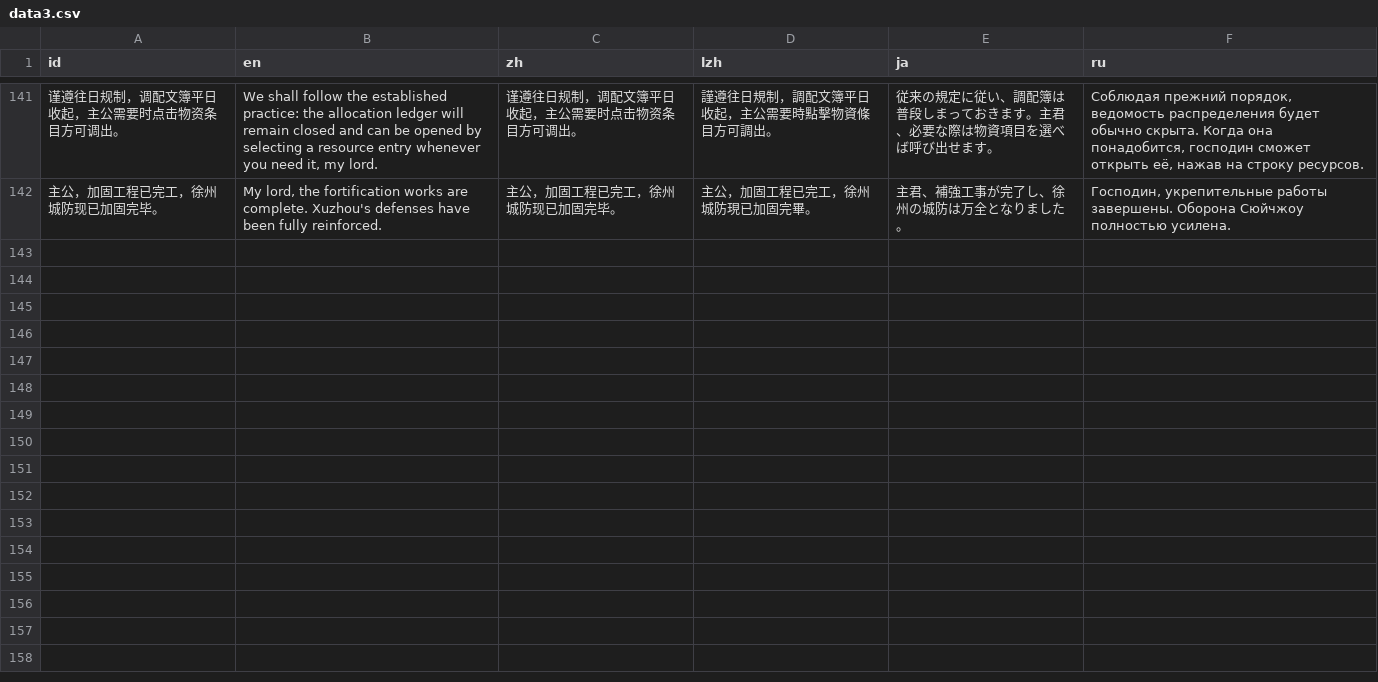
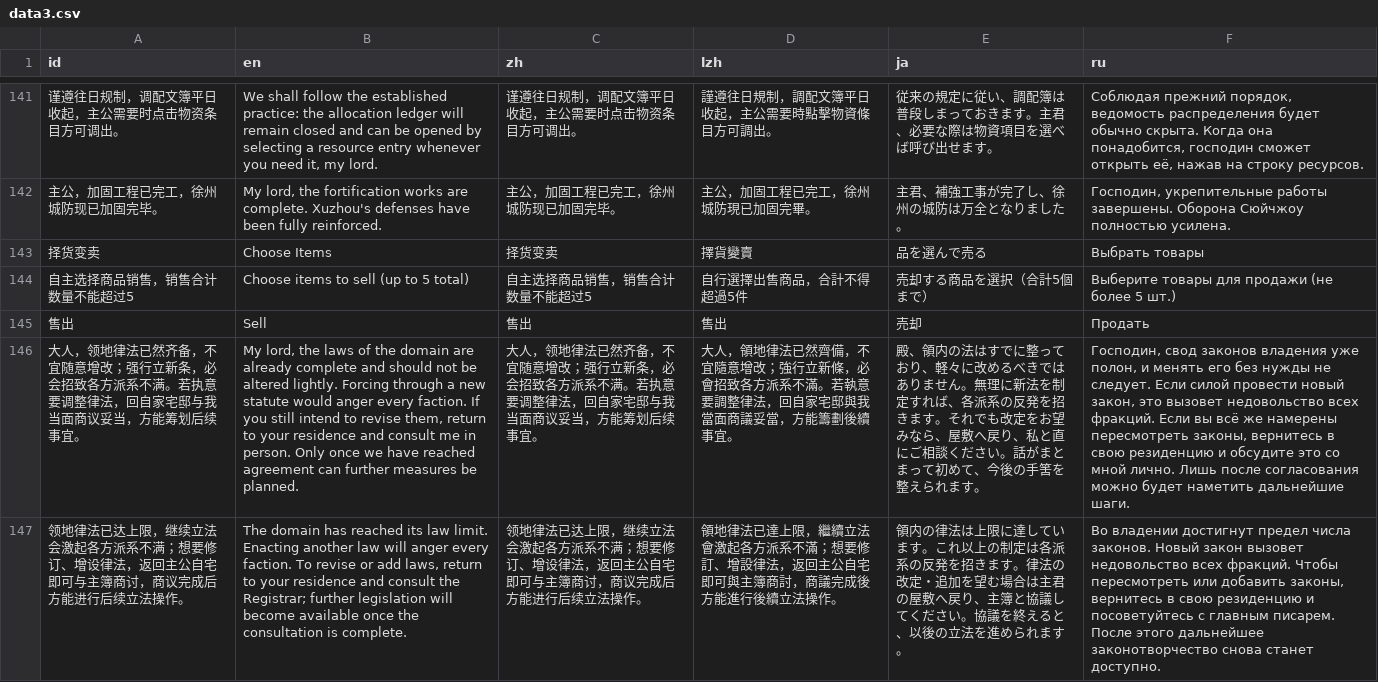
Before and after one commit to Drinkwang/threekindom, a CSV file: Asset/language/data3.csv, drawn as a sheet; only a part is shown, gaps mark what is left out; the diff names each change by its address in the sheet, - before the commit and + after, or states it on an @@ line.

```diff
--- a/Asset/language/data3.csv
+++ b/Asset/language/data3.csv
+row 143: 择货变卖 | Choose Items | 择货变卖 | 擇貨變賣 | 品を選んで売る | Выбрать товары
+row 144: 自主选择商品销售，销售合计数量不能超过5 | Choose items to sell (up to 5 total) | 自主选择商品销售，销售合计数量不能超过5 | 自行選擇出售商品，合計不得超過5件 | 売却する商品を選択（合計5個まで） | Выберите товары для продажи (не более 5 шт.)
+row 145: 售出 | Sell | 售出 | 售出 | 売却 | Продать
+row 146: 大人，领地律法已然齐备，不宜随意增改；强行立新条，必会招致各方派系不满。若执意要调整律法，回自家宅邸与我当面商议妥当，方能筹划后续事宜。 | My lord, the laws of the domain are already complete and should not be altered lightly. Forcing through a new statute would anger every faction. If you still intend to revise them, return to your residence and consult me in person. Only once we have reached agreement can further measures be planned. | 大人，领地律法已然齐备，不宜随意增改；强行立新条，必会招致各方派系不满。若执意要调整律法，回自家宅邸与我当面商议妥当，方能筹划后续事宜。 | 大人，領地律法已然齊備，不宜隨意增改；強行立新條，必會招致各方派系不滿。若執意要調整律法，回自家宅邸與我當面商議妥當，方能籌劃後續事宜。 | 殿、領内の法はすでに整っており、軽々に改めるべきではありません。無理に新法を制定すれば、各派系の反発を招きます。それでも改定をお望みなら、屋敷へ戻り、私と直にご相談ください。話がまとまって初めて、今後の手筈を整えられます。 | Господин, свод законов владения уже полон, и менять его без нужды не следует. Если силой провести новый закон, это вызовет недовольство всех фракций. Если вы всё же намерены пересмотреть законы, вернитесь в свою резиденцию и обсудите это со мной лично. Лишь после согласования можно будет наметить дальнейшие шаги.
+row 147: 领地律法已达上限，继续立法会激起各方派系不满；想要修订、增设律法，返回主公自宅即可与主簿商讨，商议完成后方能进行后续立法操作。 | The domain has reached its law limit. Enacting another law will anger every faction. To revise or add laws, return to your residence and consult the Registrar; further legislation will become available once the consultation is complete. | 领地律法已达上限，继续立法会激起各方派系不满；想要修订、增设律法，返回主公自宅即可与主簿商讨，商议完成后方能进行后续立法操作。 | 領地律法已達上限，繼續立法會激起各方派系不滿；想要修訂、增設律法，返回主公自宅即可與主簿商討，商議完成後方能進行後續立法操作。 | 領内の律法は上限に達しています。これ以上の制定は各派系の反発を招きます。律法の改定・追加を望む場合は主君の屋敷へ戻り、主簿と協議してください。協議を終えると、以後の立法を進められます。 | Во владении достигнут предел числа законов. Новый закон вызовет недовольство всех фракций. Чтобы пересмотреть или добавить законы, вернитесь в свою резиденцию и посоветуйтесь с главным писарем. После этого дальнейшее законотворчество снова станет доступно.
```
Also changed, not shown: 6 other files.
